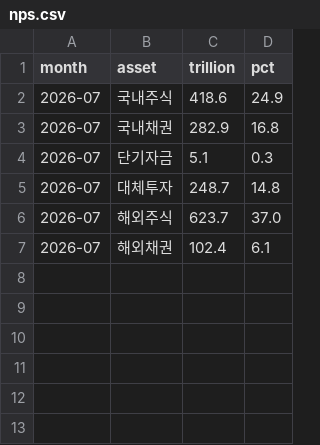
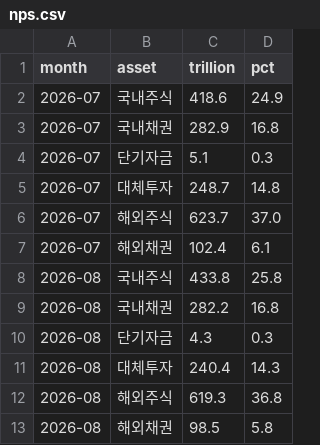
Before and after one commit to jejukairos/ai-credit-risk-dashboard, a CSV file: data/nps.csv, drawn as a sheet; the diff names each change by its address in the sheet, - before the commit and + after, or states it on an @@ line.

```diff
--- a/data/nps.csv
+++ b/data/nps.csv
+row 8: 2026-08 | 국내주식 | 433.8 | 25.8
+row 9: 2026-08 | 국내채권 | 282.2 | 16.8
+row 10: 2026-08 | 단기자금 | 4.3 | 0.3
+row 11: 2026-08 | 대체투자 | 240.4 | 14.3
+row 12: 2026-08 | 해외주식 | 619.3 | 36.8
+row 13: 2026-08 | 해외채권 | 98.5 | 5.8
```
Also changed, not shown: data/dram_daily.csv, data/fed_futures.csv, 35 other files.
